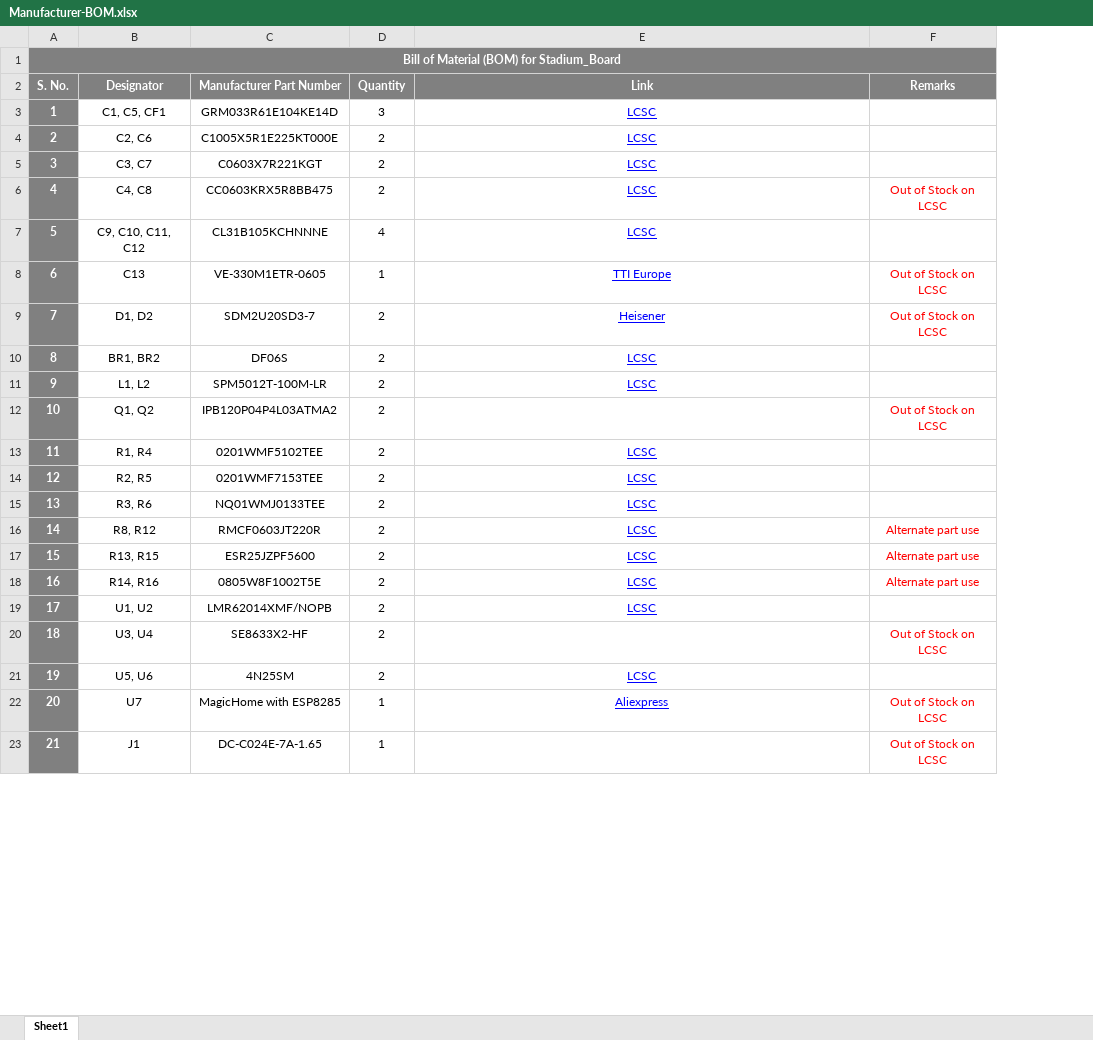
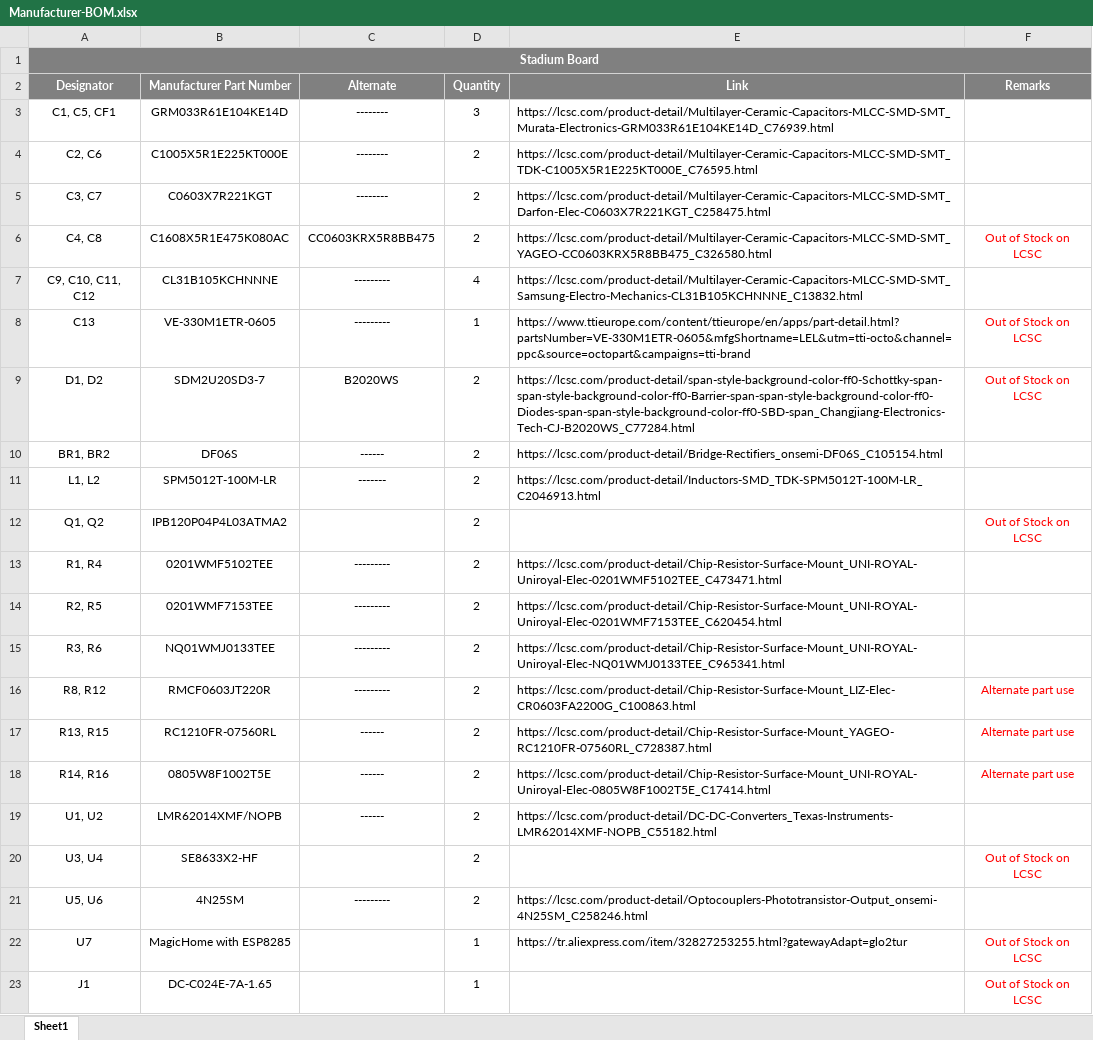
Before and after one commit to eSpark-Backup/sh-circuitcorrections, an Excel workbook: Deliverables/Stadium_Board/BOM/Manufacturer-BOM.xlsx, sheet Sheet1, drawn as a sheet; only a part is shown; values as stored, in another font and other column widths than the file's, no borders; conditional formats not drawn; removed rows and columns are numbered as before the commit, all else as after; the diff covers the shown part only; the diff names each change by its address in the sheet, - before the commit and + after, or states it on an @@ line.

```diff
--- a/Deliverables/Stadium_Board/BOM/Manufacturer-BOM.xlsx (sheet Sheet1)
+++ b/Deliverables/Stadium_Board/BOM/Manufacturer-BOM.xlsx (sheet Sheet1)
-column A (S. No.), row 1: Bill of Material (BOM) for Stadium_Board; rows 3-23: 1 | 2 | 3 | 4 | 5 | 6 | 7 | 8 | 9 | 10 | 11 | 12 | 13 | 14 | 15 | 16 | 17 | 18 | 19 | 20 | 21
+column C (Alternate), rows 3-21: -------- | -------- | -------- | CC0603KRX5R8BB475 | --------- | --------- | B2020WS | ------ | ------- |  | --------- | --------- | --------- | --------- | ------ | ------ | ------ |  | ---------
-A1 (Designator): (empty)
+A1 (Designator): Stadium Board
+A1:F1 merged
-E3 (Link): LCSC
+E3 (Link): https://lcsc.com/product-detail/Multilayer-Ceramic-Capacitors-MLCC-SMD-SMT_Murata-Electronics-GRM033R61E104KE14D_C76939.html
@@ E3:E11 underline: on → off, text colour: #0000FF → black, alignment: center → left @@
-E4 (Link): LCSC
+E4 (Link): https://lcsc.com/product-detail/Multilayer-Ceramic-Capacitors-MLCC-SMD-SMT_TDK-C1005X5R1E225KT000E_C76595.html
-E5 (Link): LCSC
+E5 (Link): https://lcsc.com/product-detail/Multilayer-Ceramic-Capacitors-MLCC-SMD-SMT_Darfon-Elec-C0603X7R221KGT_C258475.html
-B6 (Manufacturer Part Number): CC0603KRX5R8BB475
+B6 (Manufacturer Part Number): C1608X5R1E475K080AC
-E6 (Link): LCSC
+E6 (Link): https://lcsc.com/product-detail/Multilayer-Ceramic-Capacitors-MLCC-SMD-SMT_YAGEO-CC0603KRX5R8BB475_C326580.html
-E7 (Link): LCSC
+E7 (Link): https://lcsc.com/product-detail/Multilayer-Ceramic-Capacitors-MLCC-SMD-SMT_Samsung-Electro-Mechanics-CL31B105KCHNNNE_C13832.html
-E8 (Link): TTI Europe
+E8 (Link): https://www.ttieurope.com/content/ttieurope/en/apps/part-detail.html?partsNumber=VE-330M1ETR-0605&mfgShortname=LEL&utm=tti-octo&channel=ppc&source=octopart&campaigns=tti-brand
-E9 (Link): Heisener
+E9 (Link): https://lcsc.com/product-detail/span-style-background-color-ff0-Schottky-span-span-style-background-color-ff0-Barrier-span-span-style-background-color-ff0-Diodes-span-span-style-background-color-ff0-SBD-span_Changjiang-Electronics-Tech-CJ-B2020WS_C77284.html
-E10 (Link): LCSC
+E10 (Link): https://lcsc.com/product-detail/Bridge-Rectifiers_onsemi-DF06S_C105154.html
-E11 (Link): LCSC
+E11 (Link): https://lcsc.com/product-detail/Inductors-SMD_TDK-SPM5012T-100M-LR_C2046913.html
-E13 (Link): LCSC
+E13 (Link): https://lcsc.com/product-detail/Chip-Resistor-Surface-Mount_UNI-ROYAL-Uniroyal-Elec-0201WMF5102TEE_C473471.html
@@ E13:E19 underline: on → off, text colour: #0000FF → black, alignment: center → left @@
-E14 (Link): LCSC
+E14 (Link): https://lcsc.com/product-detail/Chip-Resistor-Surface-Mount_UNI-ROYAL-Uniroyal-Elec-0201WMF7153TEE_C620454.html
-E15 (Link): LCSC
+E15 (Link): https://lcsc.com/product-detail/Chip-Resistor-Surface-Mount_UNI-ROYAL-Uniroyal-Elec-NQ01WMJ0133TEE_C965341.html
-E16 (Link): LCSC
+E16 (Link): https://lcsc.com/product-detail/Chip-Resistor-Surface-Mount_LIZ-Elec-CR0603FA2200G_C100863.html
-B17 (Manufacturer Part Number): ESR25JZPF5600
+B17 (Manufacturer Part Number): RC1210FR-07560RL
-E17 (Link): LCSC
+E17 (Link): https://lcsc.com/product-detail/Chip-Resistor-Surface-Mount_YAGEO-RC1210FR-07560RL_C728387.html
-E18 (Link): LCSC
+E18 (Link): https://lcsc.com/product-detail/Chip-Resistor-Surface-Mount_UNI-ROYAL-Uniroyal-Elec-0805W8F1002T5E_C17414.html
-E19 (Link): LCSC
+E19 (Link): https://lcsc.com/product-detail/DC-DC-Converters_Texas-Instruments-LMR62014XMF-NOPB_C55182.html
-E21 (Link): LCSC
+E21 (Link): https://lcsc.com/product-detail/Optocouplers-Phototransistor-Output_onsemi-4N25SM_C258246.html
@@ E21:E22 underline: on → off, text colour: #0000FF → black, alignment: center → left @@
-E22 (Link): Aliexpress
+E22 (Link): https://tr.aliexpress.com/item/32827253255.html?gatewayAdapt=glo2tur
```
Also changed, not shown: 1 edited cell and cell formats elsewhere in this sheet, Deliverables/Orion_Board/BOM/Manufacturer-BOM-Orion.xlsx, Deliverables/Orion_Board/BOM/Orion_Board-Altium Gen.xlsx, 1 other file.
